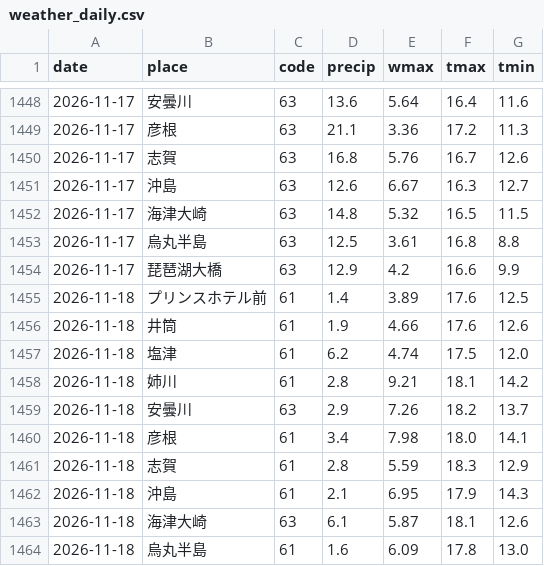
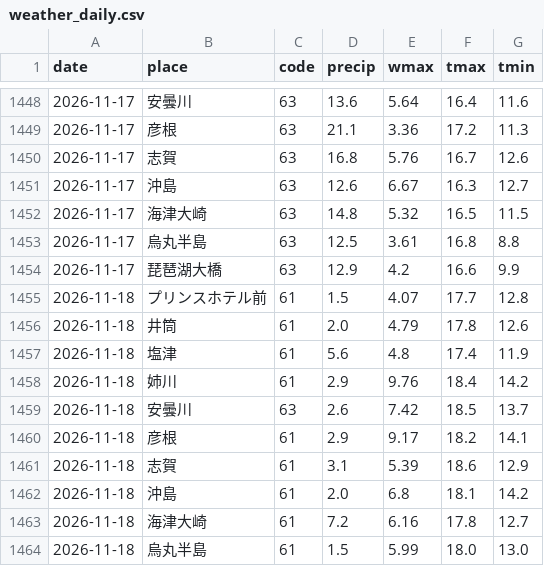
Before and after one commit to suzuhaya5666-lgtm/biwako-opendata, a CSV file: data/weather_daily.csv, drawn as a sheet; only a part is shown, gaps mark what is left out; the diff covers the shown part only.

```diff
--- a/data/weather_daily.csv
+++ b/data/weather_daily.csv
@@ -1454,11 +1454,11 @@ date,place,code,precip,wmax,tmax,tmin
 2026-11-17,琵琶湖大橋,63,12.9,4.2,16.6,9.9
-2026-11-18,プリンスホテル前,61,1.4,3.89,17.6,12.5
-2026-11-18,井筒,61,1.9,4.66,17.6,12.6
-2026-11-18,塩津,61,6.2,4.74,17.5,12.0
-2026-11-18,姉川,61,2.8,9.21,18.1,14.2
-2026-11-18,安曇川,63,2.9,7.26,18.2,13.7
-2026-11-18,彦根,61,3.4,7.98,18.0,14.1
-2026-11-18,志賀,61,2.8,5.59,18.3,12.9
-2026-11-18,沖島,61,2.1,6.95,17.9,14.3
-2026-11-18,海津大崎,63,6.1,5.87,18.1,12.6
-2026-11-18,烏丸半島,61,1.6,6.09,17.8,13.0
+2026-11-18,プリンスホテル前,61,1.5,4.07,17.7,12.8
+2026-11-18,井筒,61,2.0,4.79,17.8,12.6
+2026-11-18,塩津,61,5.6,4.8,17.4,11.9
+2026-11-18,姉川,61,2.9,9.76,18.4,14.2
+2026-11-18,安曇川,63,2.6,7.42,18.5,13.7
+2026-11-18,彦根,61,2.9,9.17,18.2,14.1
+2026-11-18,志賀,61,3.1,5.39,18.6,12.9
+2026-11-18,沖島,61,2.0,6.8,18.1,14.2
+2026-11-18,海津大崎,61,7.2,6.16,17.8,12.7
+2026-11-18,烏丸半島,61,1.5,5.99,18.0,13.0
```
Also changed, not shown: 4 edited cells elsewhere in this file, data/observations.csv, data/rivers.csv, 2 other files.
